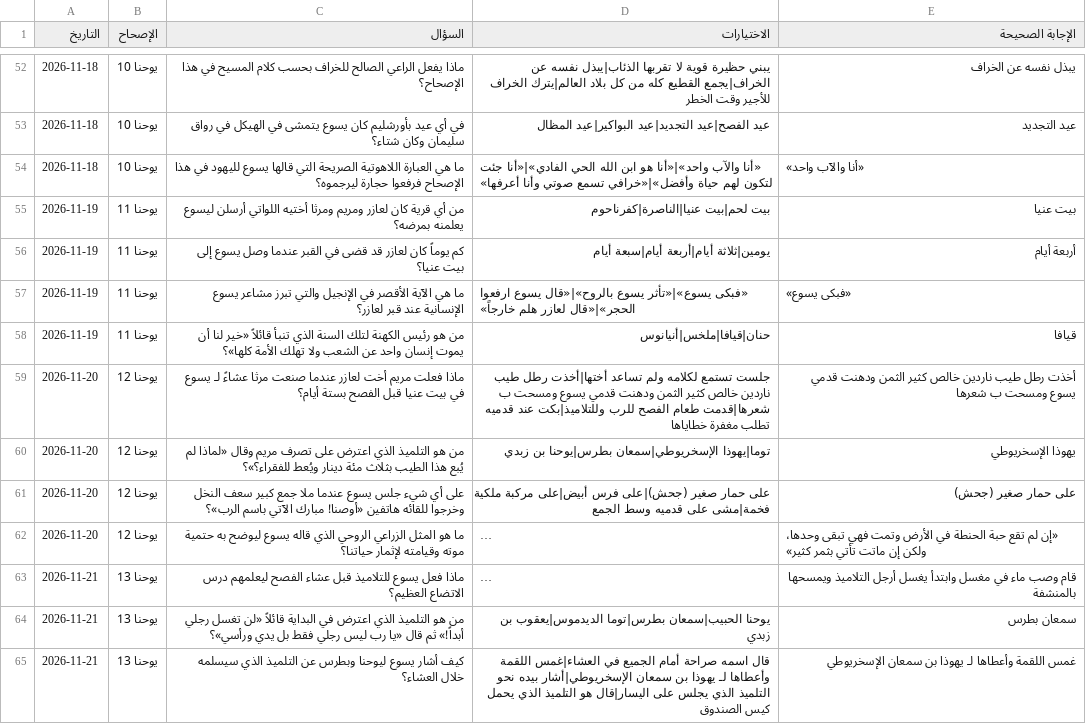
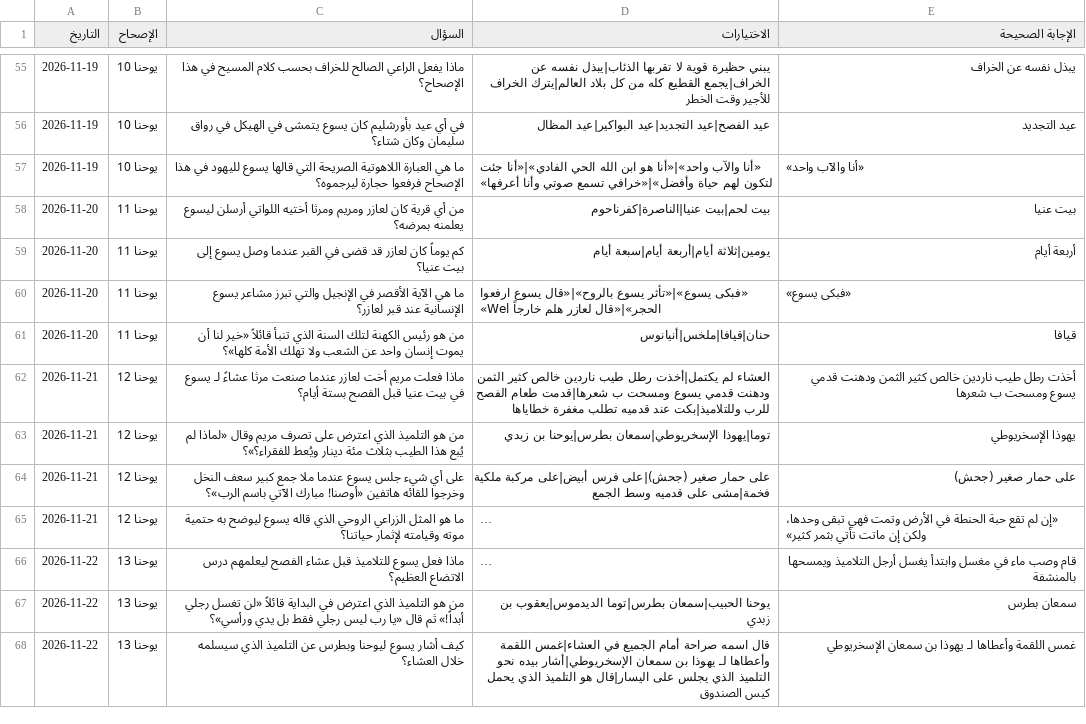
Before and after one commit to EmadFawzyAzizSaad/bible-quiz-portal, a CSV file: questions_bank_g3.csv, drawn as a sheet; only a part is shown, gaps mark what is left out; long unchanged cells end in …; addresses are those after the commit; the diff covers the shown part only; the diff names each change by its address in the sheet, - before the commit and + after, or states it on an @@ line.

```diff
--- a/questions_bank_g3.csv
+++ b/questions_bank_g3.csv
-A55:A57 (التاريخ): 2026-11-18
+A55:A57 (التاريخ): 2026-11-19
-A58:A61 (التاريخ): 2026-11-19
+A58:A61 (التاريخ): 2026-11-20
-D60 (الاختيارات): …لعازر هلم خارجاً»
+D60 (الاختيارات): …لعازر هلم خارجاً Wel»
-A62:A65 (التاريخ): 2026-11-20
+A62:A65 (التاريخ): 2026-11-21
-D62 (الاختيارات): جلست تستمع لكلامه ولم تساعد أختها|أخذت رطل طيب…
+D62 (الاختيارات): العشاء لم يكتمل|أخذت رطل طيب…
-A66:A68 (التاريخ): 2026-11-21
+A66:A68 (التاريخ): 2026-11-22
```
Also changed, not shown: 4 added rows, 2 removed rows and 87 edited cells elsewhere in this file.
